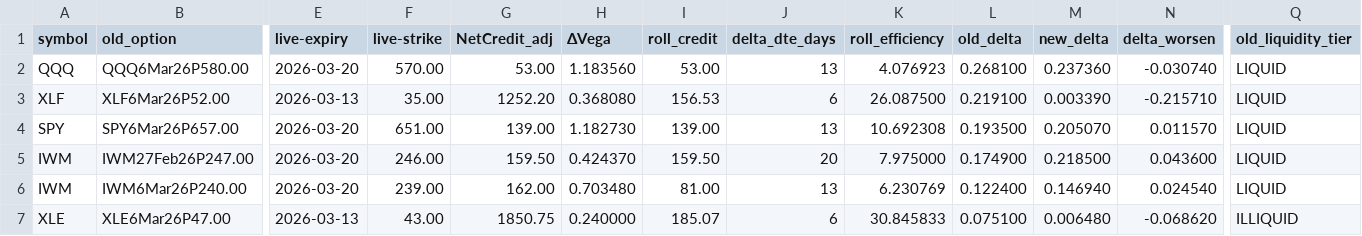
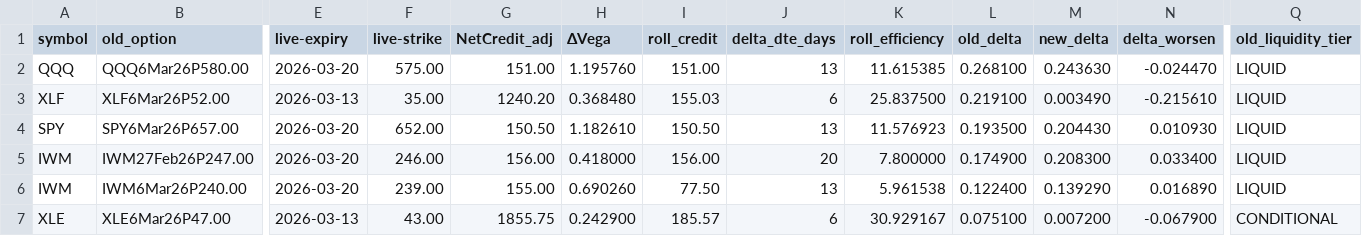
Before and after one commit to mingchen112001-crypto/csv-dashboard, a CSV file: data/roll_recommendations.csv, drawn as a sheet; only a part is shown, gaps mark what is left out; the diff names each change by its address in the sheet, - before the commit and + after, or states it on an @@ line.

```diff
--- a/data/roll_recommendations.csv
+++ b/data/roll_recommendations.csv
-F2 (live-strike): 570.00
+F2 (live-strike): 575.00
-G2 (NetCredit_adj): 53.00
+G2 (NetCredit_adj): 151.00
-H2 (ΔVega): 1.183560
+H2 (ΔVega): 1.195760
-I2 (roll_credit): 53.00
+I2 (roll_credit): 151.00
-K2 (roll_efficiency): 4.076923
+K2 (roll_efficiency): 11.615385
-M2 (new_delta): 0.237360
+M2 (new_delta): 0.243630
-N2 (delta_worsen): -0.030740
+N2 (delta_worsen): -0.024470
-G3 (NetCredit_adj): 1252.20
+G3 (NetCredit_adj): 1240.20
-H3 (ΔVega): 0.368080
+H3 (ΔVega): 0.368480
-I3 (roll_credit): 156.53
+I3 (roll_credit): 155.03
-K3 (roll_efficiency): 26.087500
+K3 (roll_efficiency): 25.837500
-M3 (new_delta): 0.003390
+M3 (new_delta): 0.003490
-N3 (delta_worsen): -0.215710
+N3 (delta_worsen): -0.215610
-F4 (live-strike): 651.00
+F4 (live-strike): 652.00
-G4 (NetCredit_adj): 139.00
+G4 (NetCredit_adj): 150.50
-H4 (ΔVega): 1.182730
+H4 (ΔVega): 1.182610
-I4 (roll_credit): 139.00
+I4 (roll_credit): 150.50
-K4 (roll_efficiency): 10.692308
+K4 (roll_efficiency): 11.576923
-M4 (new_delta): 0.205070
+M4 (new_delta): 0.204430
-N4 (delta_worsen): 0.011570
+N4 (delta_worsen): 0.010930
-G5 (NetCredit_adj): 159.50
+G5 (NetCredit_adj): 156.00
-H5 (ΔVega): 0.424370
+H5 (ΔVega): 0.418000
-I5 (roll_credit): 159.50
+I5 (roll_credit): 156.00
-K5 (roll_efficiency): 7.975000
+K5 (roll_efficiency): 7.800000
-M5 (new_delta): 0.218500
+M5 (new_delta): 0.208300
-N5 (delta_worsen): 0.043600
+N5 (delta_worsen): 0.033400
-G6 (NetCredit_adj): 162.00
+G6 (NetCredit_adj): 155.00
-H6 (ΔVega): 0.703480
+H6 (ΔVega): 0.690260
-I6 (roll_credit): 81.00
+I6 (roll_credit): 77.50
-K6 (roll_efficiency): 6.230769
+K6 (roll_efficiency): 5.961538
-M6 (new_delta): 0.146940
+M6 (new_delta): 0.139290
-N6 (delta_worsen): 0.024540
+N6 (delta_worsen): 0.016890
-G7 (NetCredit_adj): 1850.75
+G7 (NetCredit_adj): 1855.75
-H7 (ΔVega): 0.240000
+H7 (ΔVega): 0.242900
-I7 (roll_credit): 185.07
+I7 (roll_credit): 185.57
-K7 (roll_efficiency): 30.845833
+K7 (roll_efficiency): 30.929167
-M7 (new_delta): 0.006480
+M7 (new_delta): 0.007200
-N7 (delta_worsen): -0.068620
+N7 (delta_worsen): -0.067900
-Q7 (old_liquidity_tier): ILLIQUID
+Q7 (old_liquidity_tier): CONDITIONAL
```
Also changed, not shown: data/open_csp.csv.
